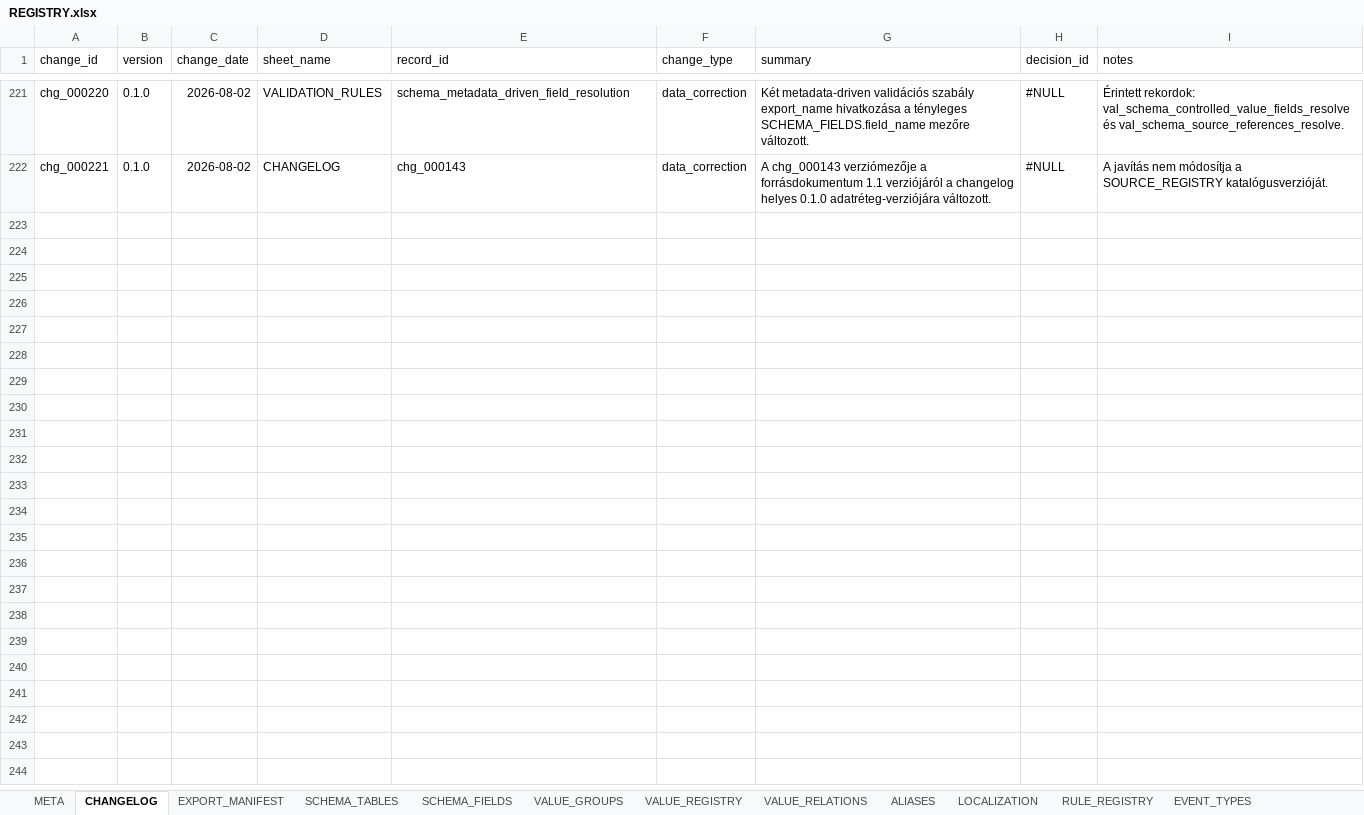
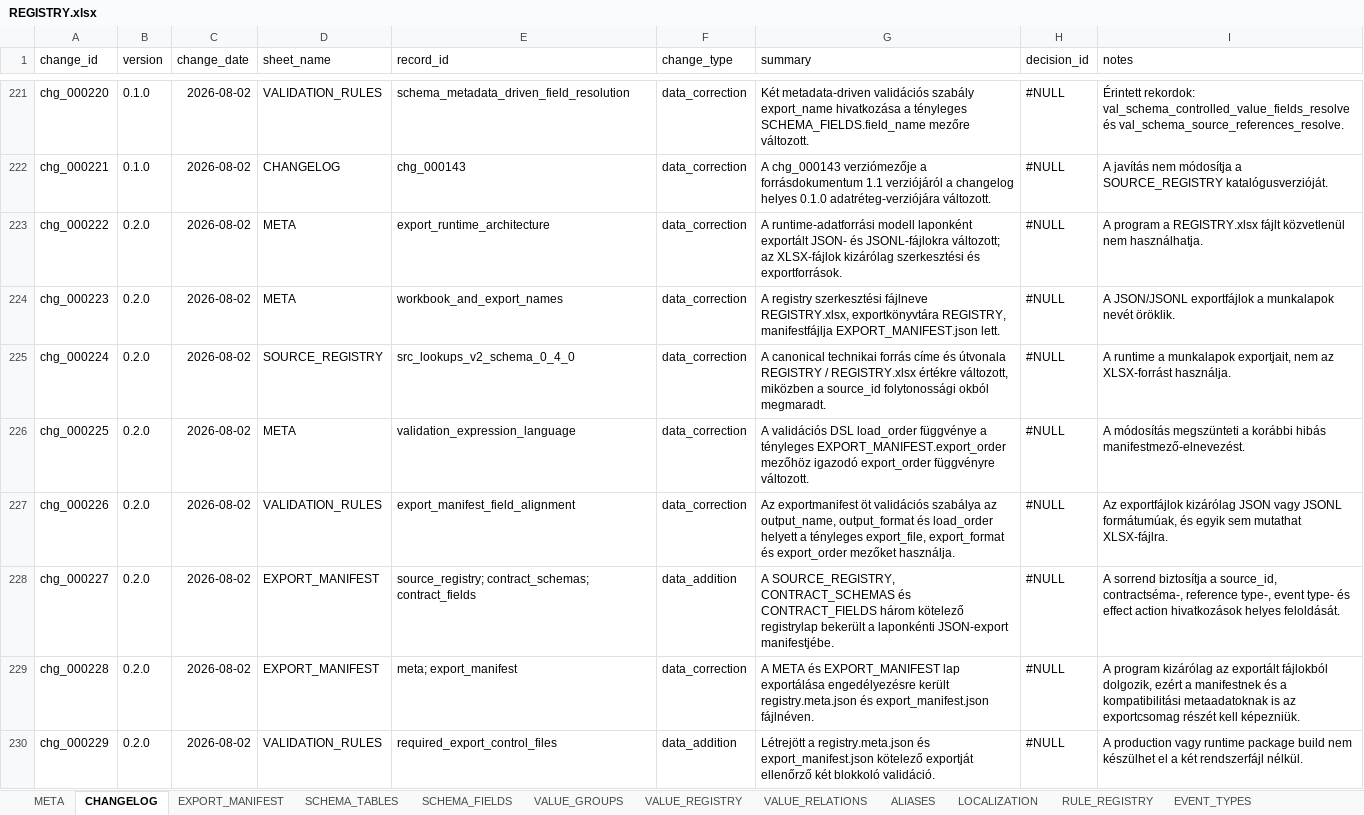
Before and after one commit to commander150/Aeterna_Projekt, an Excel workbook: Aeterna dokumentációk/REGISTRY.xlsx, sheet CHANGELOG, drawn as a sheet; only a part is shown, gaps mark what is left out; values as stored, in another font and other column widths than the file's, no borders; charts and pictures not drawn; the diff names each change by its address in the sheet, - before the commit and + after, or states it on an @@ line.

```diff
--- a/Aeterna dokumentációk/REGISTRY.xlsx (sheet CHANGELOG)
+++ b/Aeterna dokumentációk/REGISTRY.xlsx (sheet CHANGELOG)
+row 223: chg_000222 | 0.2.0 | 2026-08-02 | META | export_runtime_architecture | data_correction | A runtime-adatforrási modell laponként exportált JSON- és JSONL-fájlokra változott; az XLSX-fájlok kizárólag szerkesztési és exportforrások. | #NULL | A program a REGISTRY.xlsx fájlt közvetlenül nem használhatja.
+row 224: chg_000223 | 0.2.0 | 2026-08-02 | META | workbook_and_export_names | data_correction | A registry szerkesztési fájlneve REGISTRY.xlsx, exportkönyvtára REGISTRY, manifestfájlja EXPORT_MANIFEST.json lett. | #NULL | A JSON/JSONL exportfájlok a munkalapok nevét öröklik.
+row 225: chg_000224 | 0.2.0 | 2026-08-02 | SOURCE_REGISTRY | src_lookups_v2_schema_0_4_0 | data_correction | A canonical technikai forrás címe és útvonala REGISTRY / REGISTRY.xlsx értékre változott, miközben a source_id folytonossági okból megmaradt. | #NULL | A runtime a munkalapok exportjait, nem az XLSX-forrást használja.
+row 226: chg_000225 | 0.2.0 | 2026-08-02 | META | validation_expression_language | data_correction | A validációs DSL load_order függvénye a tényleges EXPORT_MANIFEST.export_order mezőhöz igazodó export_order függvényre változott. | #NULL | A módosítás megszünteti a korábbi hibás manifestmező-elnevezést.
+row 227: chg_000226 | 0.2.0 | 2026-08-02 | VALIDATION_RULES | export_manifest_field_alignment | data_correction | Az exportmanifest öt validációs szabálya az output_name, output_format és load_order helyett a tényleges export_file, export_format és export_order mezőket használja. | #NULL | Az exportfájlok kizárólag JSON vagy JSONL formátumúak, és egyik sem mutathat XLSX-fájlra.
+row 228: chg_000227 | 0.2.0 | 2026-08-02 | EXPORT_MANIFEST | source_registry; contract_schemas; contract_fields | data_addition | A SOURCE_REGISTRY, CONTRACT_SCHEMAS és CONTRACT_FIELDS három kötelező registrylap bekerült a laponkénti JSON-export manifestjébe. | #NULL | A sorrend biztosítja a source_id, contractséma-, reference type-, event type- és effect action hivatkozások helyes feloldását.
+row 229: chg_000228 | 0.2.0 | 2026-08-02 | EXPORT_MANIFEST | meta; export_manifest | data_correction | A META és EXPORT_MANIFEST lap exportálása engedélyezésre került registry.meta.json és export_manifest.json fájlnéven. | #NULL | A program kizárólag az exportált fájlokból dolgozik, ezért a manifestnek és a kompatibilitási metaadatoknak is az exportcsomag részét kell képezniük.
+row 230: chg_000229 | 0.2.0 | 2026-08-02 | VALIDATION_RULES | required_export_control_files | data_addition | Létrejött a registry.meta.json és export_manifest.json kötelező exportját ellenőrző két blokkoló validáció. | #NULL | A production vagy runtime package build nem készülhet el a két rendszerfájl nélkül.
```
Also changed, not shown: sheet VALIDATION_RULES, sheet META, sheet EXPORT_MANIFEST, sheet SOURCE_REGISTRY, Aeterna dokumentációk/CARDDATABASE.xlsx.
